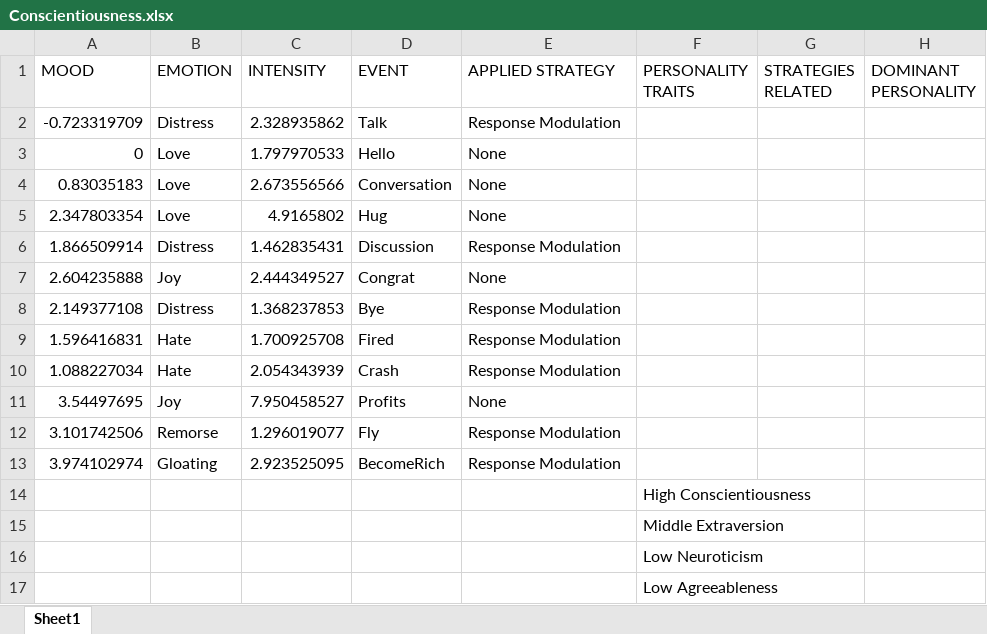
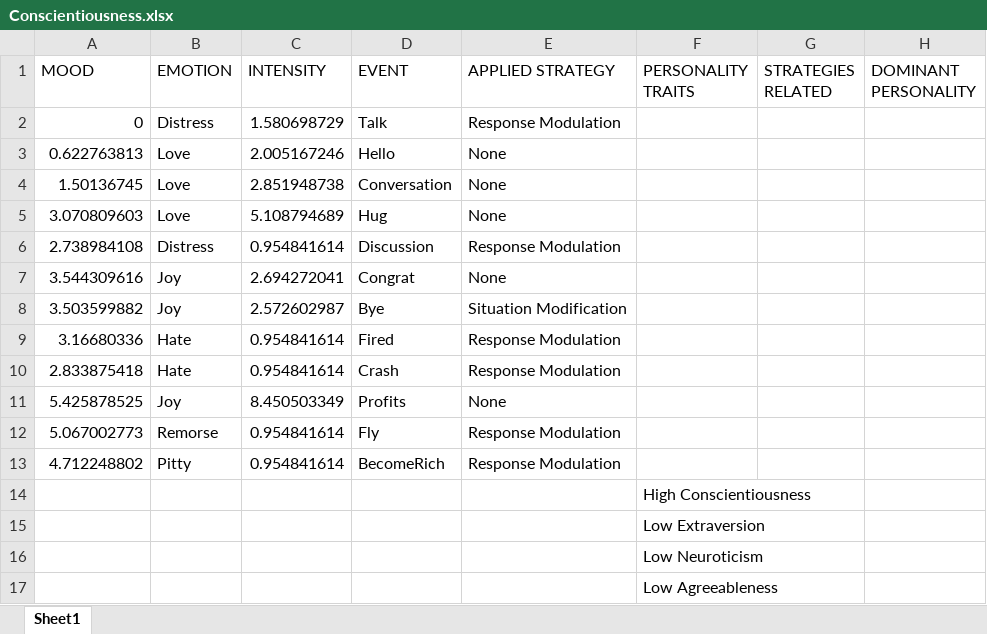
Before and after one commit to JuanJoseSolo/Emotion_Regulation, an Excel workbook: EmotionRegulation/EmotionRegulationAsset/Results/Conscientiousness.xlsx, sheet Sheet1, drawn as a sheet; only a part is shown; values as stored, in another font and other column widths than the file's, no borders; removed rows and columns are numbered as before the commit, all else as after; the diff names each change by its address in the sheet, - before the commit and + after, or states it on an @@ line.

```diff
--- a/EmotionRegulation/EmotionRegulationAsset/Results/Conscientiousness.xlsx (sheet Sheet1)
+++ b/EmotionRegulation/EmotionRegulationAsset/Results/Conscientiousness.xlsx (sheet Sheet1)
-A2 (MOOD): -0.723319709
+A2 (MOOD): 0
-C2 (INTENSITY): 2.328935862
+C2 (INTENSITY): 1.580698729
-A3 (MOOD): 0
+A3 (MOOD): 0.622763813
-C3 (INTENSITY): 1.797970533
+C3 (INTENSITY): 2.005167246
-A4 (MOOD): 0.83035183
+A4 (MOOD): 1.50136745
-C4 (INTENSITY): 2.673556566
+C4 (INTENSITY): 2.851948738
-A5 (MOOD): 2.347803354
+A5 (MOOD): 3.070809603
-C5 (INTENSITY): 4.9165802
+C5 (INTENSITY): 5.108794689
-A6 (MOOD): 1.866509914
+A6 (MOOD): 2.738984108
-C6 (INTENSITY): 1.462835431
+C6 (INTENSITY): 0.954841614
-A7 (MOOD): 2.604235888
+A7 (MOOD): 3.544309616
-C7 (INTENSITY): 2.444349527
+C7 (INTENSITY): 2.694272041
-row 8: 2.149377108 | Distress | 1.368237853 | Bye | Response Modulation
+row 8: 3.503599882 | Joy | 2.572602987 | Bye | Situation Modification
-A9 (MOOD): 1.596416831
+A9 (MOOD): 3.16680336
-C9 (INTENSITY): 1.700925708
+C9 (INTENSITY): 0.954841614
-A10 (MOOD): 1.088227034
+A10 (MOOD): 2.833875418
-C10 (INTENSITY): 2.054343939
+C10 (INTENSITY): 0.954841614
-A11 (MOOD): 3.54497695
+A11 (MOOD): 5.425878525
-C11 (INTENSITY): 7.950458527
+C11 (INTENSITY): 8.450503349
-A12 (MOOD): 3.101742506
+A12 (MOOD): 5.067002773
-C12 (INTENSITY): 1.296019077
+C12 (INTENSITY): 0.954841614
-row 13: 3.974102974 | Gloating | 2.923525095 | BecomeRich | Response Modulation
+row 13: 4.712248802 | Pitty | 0.954841614 | BecomeRich | Response Modulation
-F15 (PERSONALITY TRAITS): Middle Extraversion
+F15 (PERSONALITY TRAITS): Low Extraversion
```
Also changed, not shown: EmotionRegulation/EmotionRegulationAsset/Results/Agreeableness.xlsx, EmotionRegulation/EmotionRegulationAsset/Results/Extraversion.xlsx, 6 other files.
